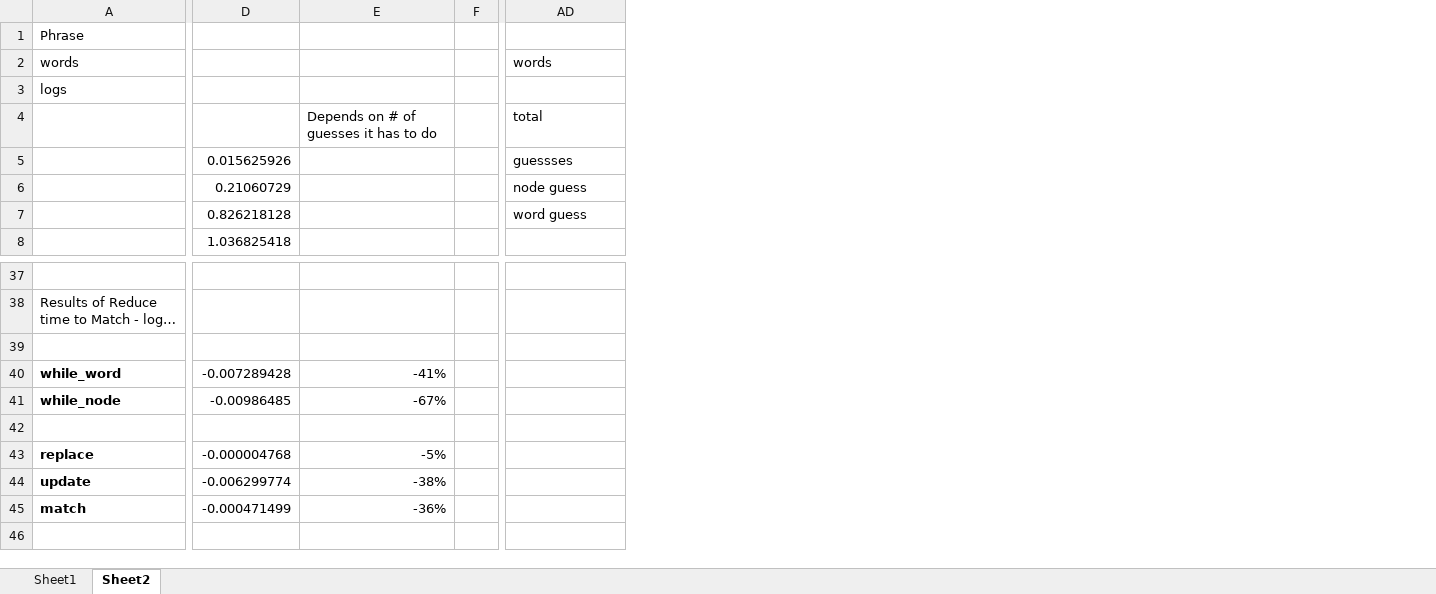
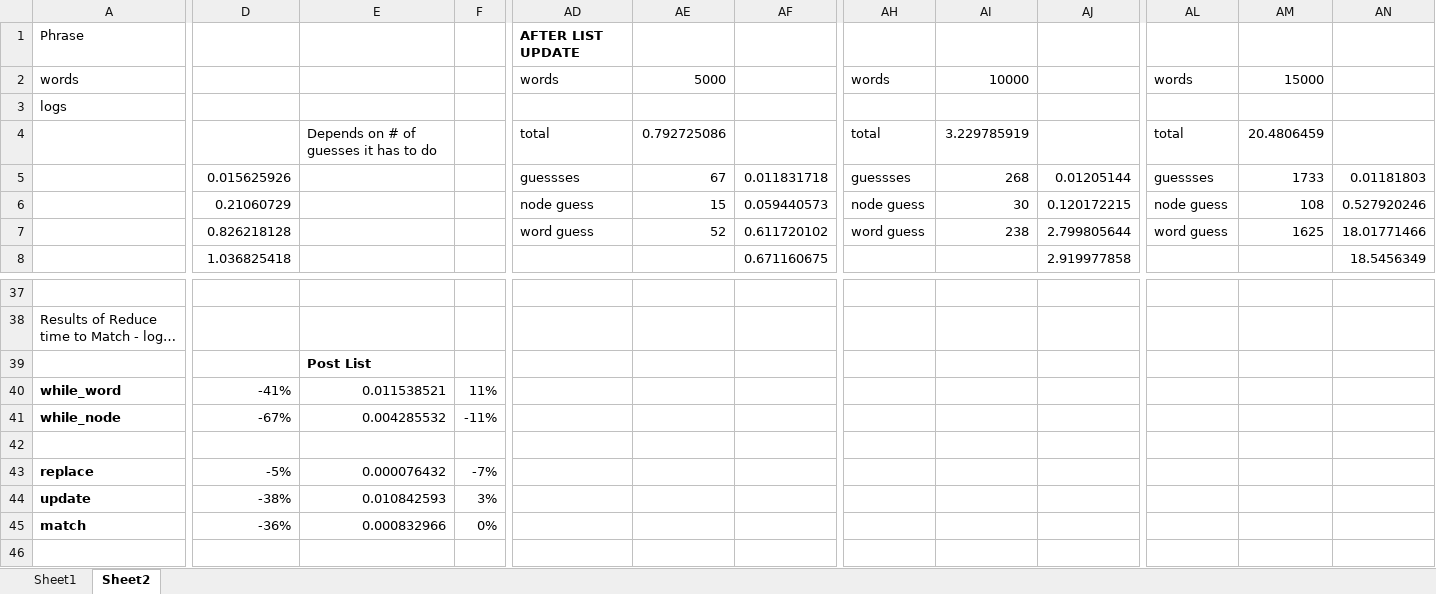
Before and after one commit to richprze/cryptogram, an Excel workbook: crypto results analysis.xlsx, sheet Sheet2, drawn as a sheet; only a part is shown, gaps mark what is left out; long unchanged cells end in …; values as stored, in another font and other column widths than the file's, no borders; removed rows and columns are numbered as before the commit, all else as after; the diff covers the shown part only; the diff names each change by its address in the sheet, - before the commit and + after, or states it on an @@ line.

```diff
--- a/crypto results analysis.xlsx (sheet Sheet2)
+++ b/crypto results analysis.xlsx (sheet Sheet2)
-column F, empty
+column F, rows 40-45: 11% | -11% |  | -7% | 3% | 0%
+column AE, rows 2-7: 5000 |  | 0.792725086 | 67 | 15 | 52
+column AF, rows 5-8: 0.011831718 | 0.059440573 | 0.611720102 | 0.671160675
+column AH, rows 2-7: words |  | total | guessses | node guess | word guess
+column AI, rows 2-7: 10000 |  | 3.229785919 | 268 | 30 | 238
+column AJ, rows 5-8: 0.01205144 | 0.120172215 | 2.799805644 | 2.919977858
+column AL, rows 2-7: words |  | total | guessses | node guess | word guess
+column AM, rows 2-7: 15000 |  | 20.4806459 | 1733 | 108 | 1625
+column AN, rows 5-8: 0.01181803 | 0.527920246 | 18.01771466 | 18.5456349
-AD1: (empty)
+AD1: AFTER LIST UPDATE
-E39: (empty)
+E39: Post List
-D40: -0.007289428
+D40: -41%
-E40: -41%
+E40: 0.011538521
-D41: -0.00986485
+D41: -67%
-E41: -67%
+E41: 0.004285532
-D43: -0.000004768
+D43: -5%
-E43: -5%
+E43: 0.000076432
-D44: -0.006299774
+D44: -38%
-E44: -38%
+E44: 0.010842593
-D45: -0.000471499
+D45: -36%
-E45: -36%
+E45: 0.000832966
```
Also changed, not shown: 2 added columns elsewhere in this sheet, sheet Sheet1, formulas that keep their value.
